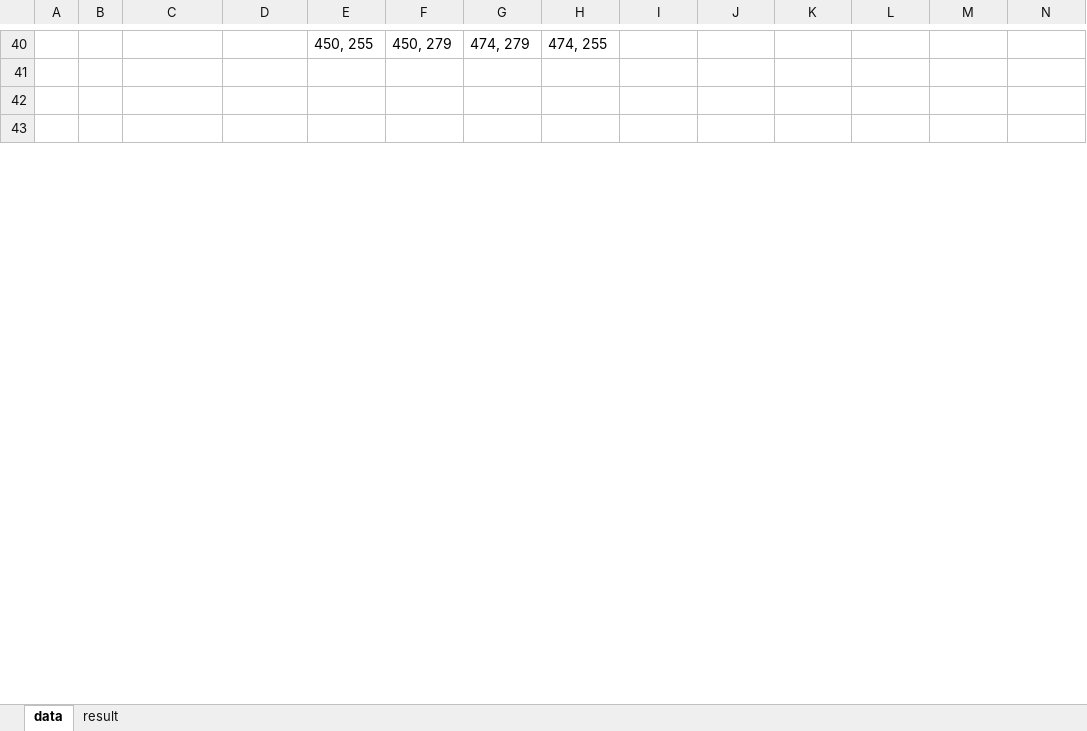
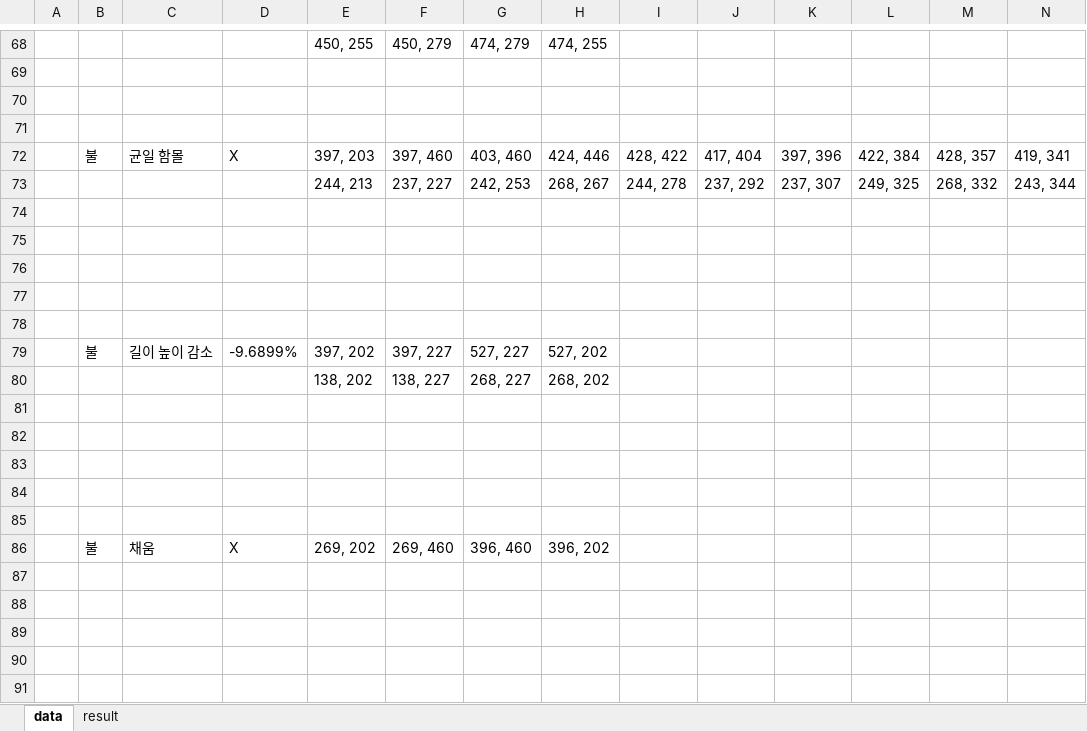
Before and after one commit to Choojj/edge_detector, an Excel workbook: failure_find+excel/data1/test.xlsx, sheet data, drawn as a sheet; only a part is shown, gaps mark what is left out; values as stored, in another font and other column widths than the file's, no borders; charts and pictures not drawn; rows hold the shown columns only; the diff covers the shown part only; the diff names each change by its address in the sheet, - before the commit and + after, or states it on an @@ line.

```diff
--- a/failure_find+excel/data1/test.xlsx (sheet data)
+++ b/failure_find+excel/data1/test.xlsx (sheet data)
@@ row 16 moved to row 72: 불 @@
@@ row 17 moved to row 73: 244, 213 @@
+row 74: (empty)
+row 75: (empty)
+row 76: (empty)
+row 77: (empty)
+row 78: (empty)
+row 79:  | 불 | 길이 높이 감소 | -9.6899% | 397, 202 | 397, 227 | 527, 227 | 527, 202
+row 80:  |  |  |  | 138, 202 | 138, 227 | 268, 227 | 268, 202
+row 81: (empty)
+row 82: (empty)
+row 83: (empty)
+row 84: (empty)
+row 85: (empty)
+row 86:  | 불 | 채움 | X | 269, 202 | 269, 460 | 396, 460 | 396, 202
+row 87: (empty)
+row 88: (empty)
+row 89: (empty)
+row 90: (empty)
+row 91: (empty)
```
Also changed, not shown: 556 added rows, 14 removed rows, 5 moved rows and 97 edited cells elsewhere in this sheet, sheet result, charts or pictures, 2 other files.
